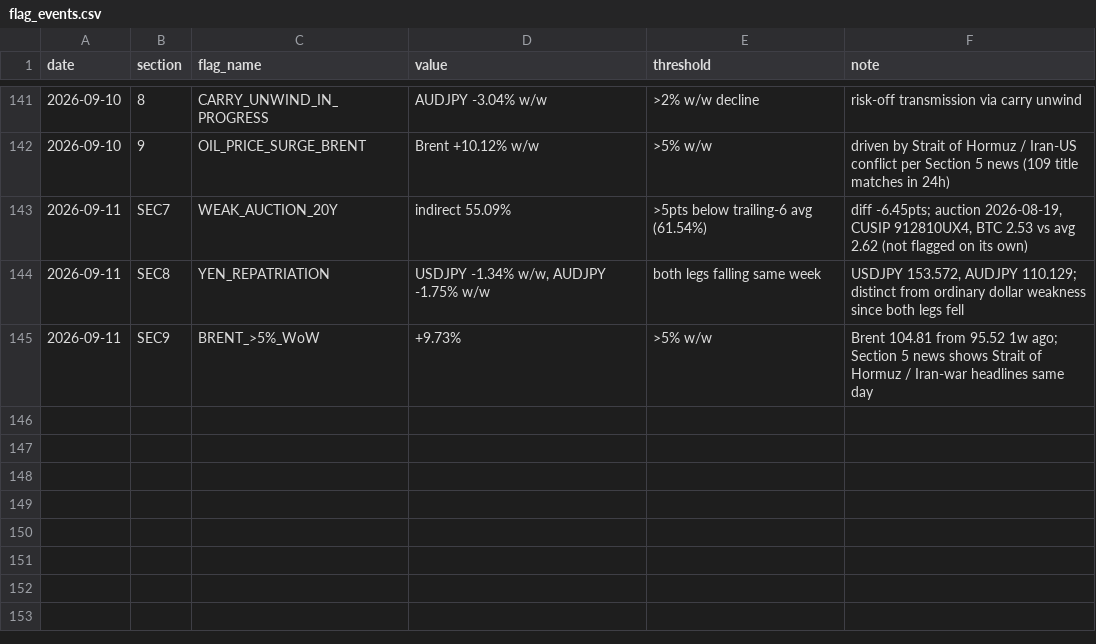
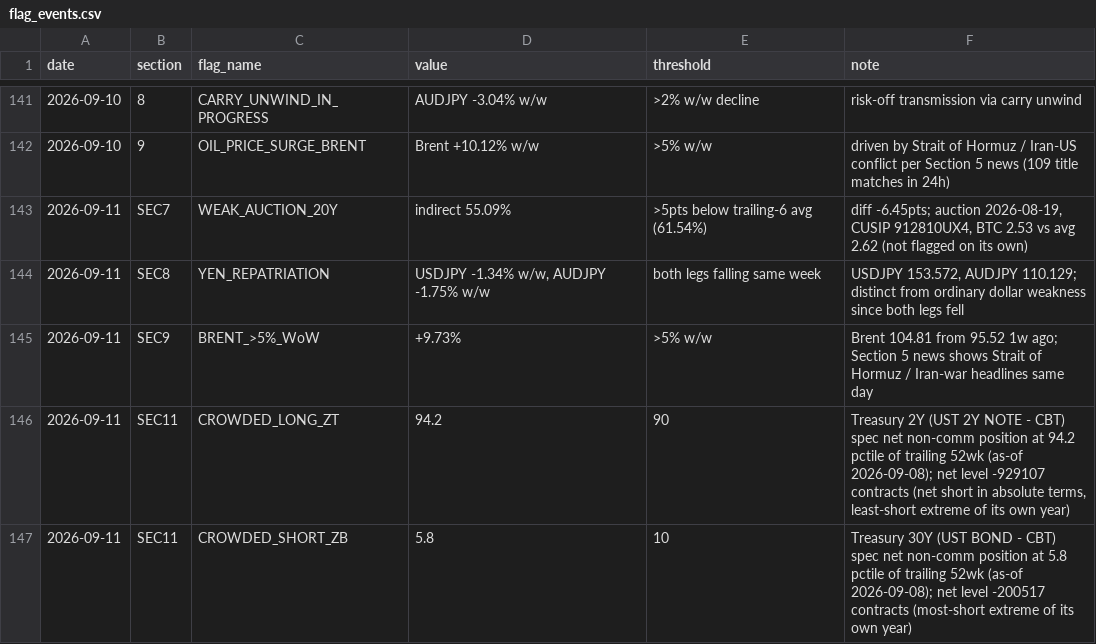
Before and after one commit to jemondragon/newsdata-mcp-server, a CSV file: fuse/history/flag_events.csv, drawn as a sheet; only a part is shown, gaps mark what is left out.

Commit message:
FUSE cot 2026-09-11 17:05 PT

```diff
--- a/fuse/history/flag_events.csv
+++ b/fuse/history/flag_events.csv
@@ -145 +145,3 @@ date,section,flag_name,value,threshold,note
 2026-09-11,SEC9,BRENT_>5%_WoW,+9.73%,>5% w/w,Brent 104.81 from 95.52 1w ago; Section 5 news shows Strait of Hormuz / Iran-war headlines same day
+2026-09-11,SEC11,CROWDED_LONG_ZT,94.2,90,"Treasury 2Y (UST 2Y NOTE - CBT) spec net non-comm position at 94.2 pctile of trailing 52wk (as-of 2026-09-08); net level -929107 contracts (net short in absolute terms, least-short extreme of its own year)"
+2026-09-11,SEC11,CROWDED_SHORT_ZB,5.8,10,Treasury 30Y (UST BOND - CBT) spec net non-comm position at 5.8 pctile of trailing 52wk (as-of 2026-09-08); net level -200517 contracts (most-short extreme of its own year)
```
Also changed, not shown: 1 other file.
